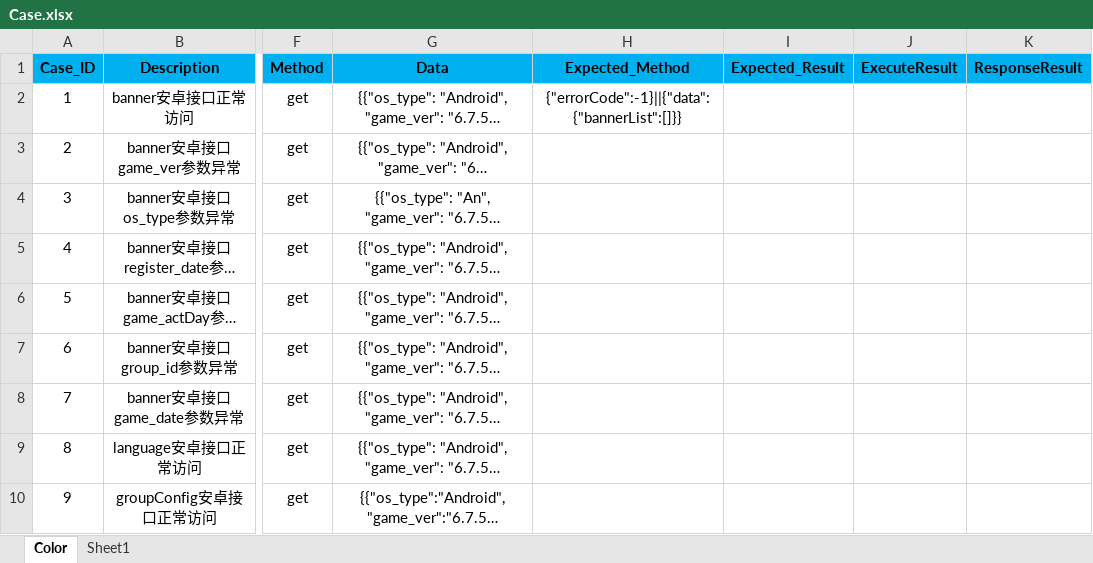
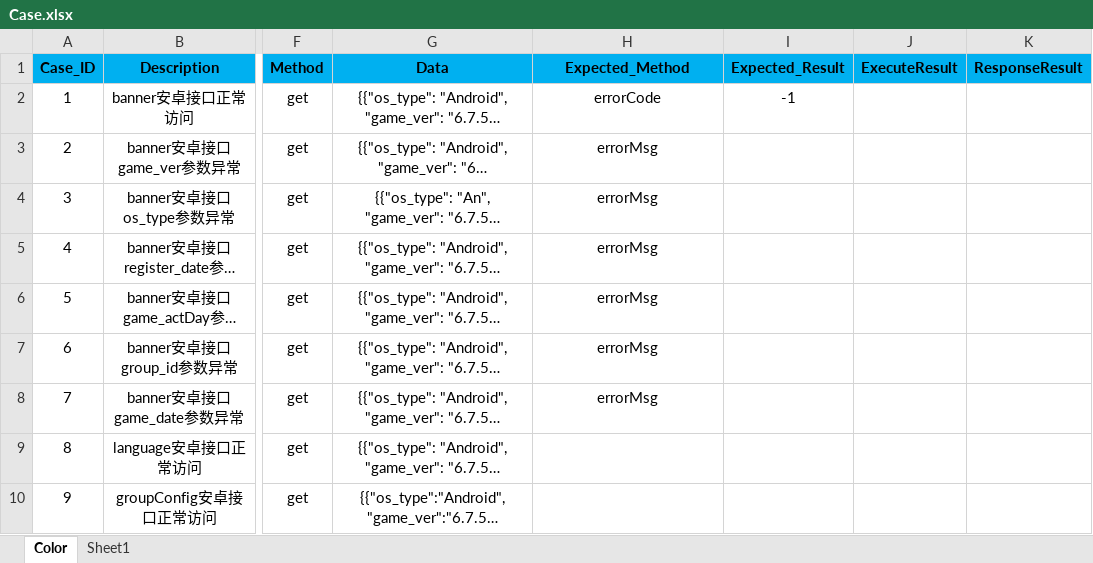
Before and after one commit to Tbacode/ToolSuit, an Excel workbook: ColorInterfaceRefactor/Case/Case.xlsx, sheet Color, drawn as a sheet; only a part is shown, gaps mark what is left out; long unchanged cells end in …; values as stored, in another font and other column widths than the file's, no borders; the diff names each change by its address in the sheet, - before the commit and + after, or states it on an @@ line.

```diff
--- a/ColorInterfaceRefactor/Case/Case.xlsx (sheet Color)
+++ b/ColorInterfaceRefactor/Case/Case.xlsx (sheet Color)
-H2 (Expected_Method): {"errorCode":-1}||{"data":{"bannerList":[]}}
+H2 (Expected_Method): errorCode
-I2 (Expected_Result): (empty)
+I2 (Expected_Result): -1
-H3:H8 (Expected_Method): (empty)
+H3:H8 (Expected_Method): errorMsg
```
Also changed, not shown: 10 other files.
